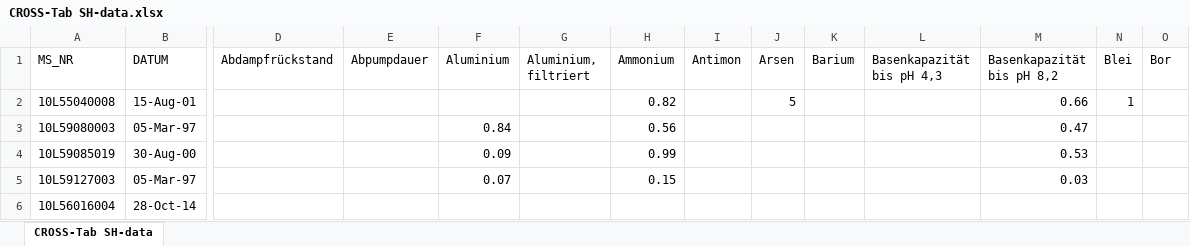
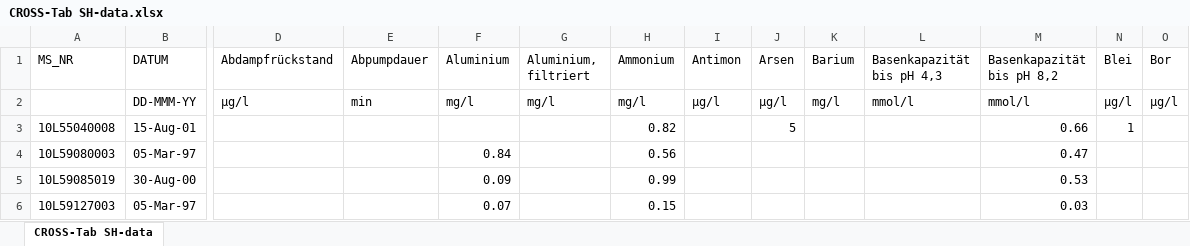
Before and after one commit to JohannesTimm/HyChem17, an Excel workbook: Homework2017/CROSS-Tab SH-data.xlsx, sheet CROSS-Tab SH-data, drawn as a sheet; only a part is shown, gaps mark what is left out; the shorter side is filled out with more unchanged rows; values as stored, in another font and other column widths than the file's, no cell formats; rows hold the shown columns only; the diff names each change by its address in the sheet, - before the commit and + after, or states it on an @@ line.

Commit message:
Saved as Xlsx
Signed-off-by: Johannes Timm <JohannesTimm@users.noreply.github.com>

```diff
--- a/Homework2017/CROSS-Tab SH-data.xlsx (sheet CROSS-Tab SH-data)
+++ b/Homework2017/CROSS-Tab SH-data.xlsx (sheet CROSS-Tab SH-data)
+row 2:  | DD-MMM-YY | µg/l | min | mg/l | mg/l | mg/l | µg/l | µg/l | mg/l | mmol/l | mmol/l | µg/l | µg/l
```
Also changed, not shown: cell formats, 1 other file.
